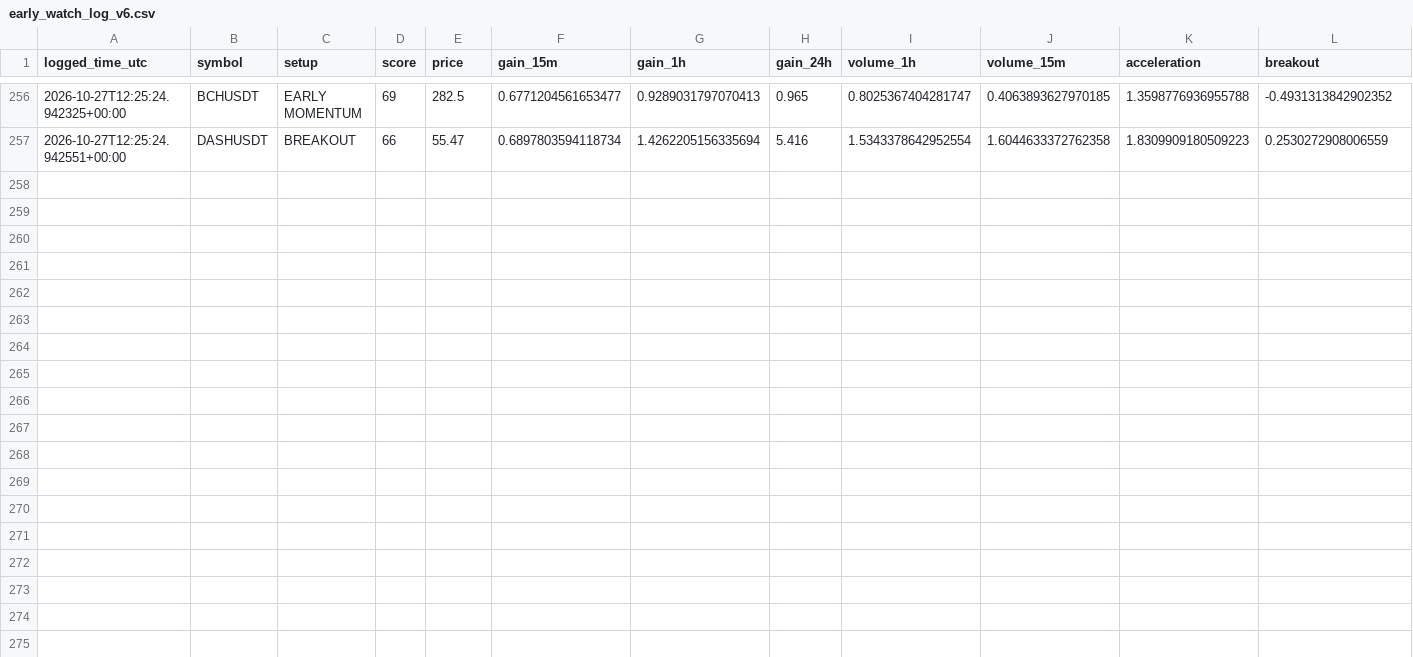
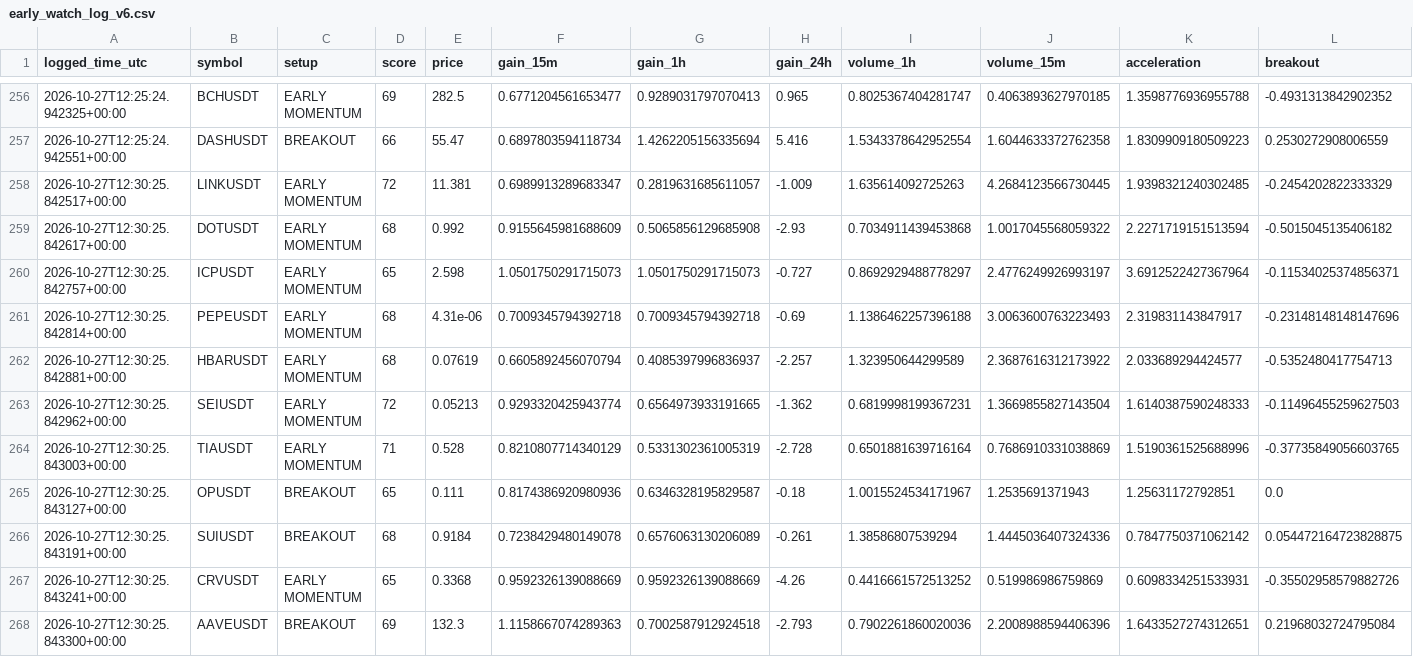
Before and after one commit to solom20232007/v6, a CSV file: early_watch_log_v6.csv, drawn as a sheet; only a part is shown, gaps mark what is left out; rows hold the shown columns only; the diff names each change by its address in the sheet, - before the commit and + after, or states it on an @@ line.

```diff
--- a/early_watch_log_v6.csv
+++ b/early_watch_log_v6.csv
+row 258: 2026-10-27T12:30:25.842517+00:00 | LINKUSDT | EARLY MOMENTUM | 72 | 11.381 | 0.6989913289683347 | 0.2819631685611057 | -1.009 | 1.635614092725263 | 4.2684123566730445 | 1.9398321240302485 | -0.2454202822333329
+row 259: 2026-10-27T12:30:25.842617+00:00 | DOTUSDT | EARLY MOMENTUM | 68 | 0.992 | 0.9155645981688609 | 0.5065856129685908 | -2.93 | 0.7034911439453868 | 1.0017045568059322 | 2.2271719151513594 | -0.5015045135406182
+row 260: 2026-10-27T12:30:25.842757+00:00 | ICPUSDT | EARLY MOMENTUM | 65 | 2.598 | 1.0501750291715073 | 1.0501750291715073 | -0.727 | 0.8692929488778297 | 2.4776249926993197 | 3.6912522427367964 | -0.11534025374856371
+row 261: 2026-10-27T12:30:25.842814+00:00 | PEPEUSDT | EARLY MOMENTUM | 68 | 4.31e-06 | 0.7009345794392718 | 0.7009345794392718 | -0.69 | 1.1386462257396188 | 3.0063600763223493 | 2.319831143847917 | -0.23148148148147696
+row 262: 2026-10-27T12:30:25.842881+00:00 | HBARUSDT | EARLY MOMENTUM | 68 | 0.07619 | 0.6605892456070794 | 0.4085397996836937 | -2.257 | 1.323950644299589 | 2.3687616312173922 | 2.033689294424577 | -0.5352480417754713
+row 263: 2026-10-27T12:30:25.842962+00:00 | SEIUSDT | EARLY MOMENTUM | 72 | 0.05213 | 0.9293320425943774 | 0.6564973933191665 | -1.362 | 0.6819998199367231 | 1.3669855827143504 | 1.6140387590248333 | -0.11496455259627503
+row 264: 2026-10-27T12:30:25.843003+00:00 | TIAUSDT | EARLY MOMENTUM | 71 | 0.528 | 0.8210807714340129 | 0.5331302361005319 | -2.728 | 0.6501881639716164 | 0.7686910331038869 | 1.5190361525688996 | -0.37735849056603765
+row 265: 2026-10-27T12:30:25.843127+00:00 | OPUSDT | BREAKOUT | 65 | 0.111 | 0.8174386920980936 | 0.6346328195829587 | -0.18 | 1.0015524534171967 | 1.2535691371943 | 1.25631172792851 | 0.0
+row 266: 2026-10-27T12:30:25.843191+00:00 | SUIUSDT | BREAKOUT | 68 | 0.9184 | 0.7238429480149078 | 0.6576063130206089 | -0.261 | 1.38586807539294 | 1.4445036407324336 | 0.7847750371062142 | 0.054472164723828875
+row 267: 2026-10-27T12:30:25.843241+00:00 | CRVUSDT | EARLY MOMENTUM | 65 | 0.3368 | 0.9592326139088669 | 0.9592326139088669 | -4.26 | 0.4416661572513252 | 0.519986986759869 | 0.6098334251533931 | -0.35502958579882726
+row 268: 2026-10-27T12:30:25.843300+00:00 | AAVEUSDT | BREAKOUT | 69 | 132.3 | 1.1158667074289363 | 0.7002587912924518 | -2.793 | 0.7902261860020036 | 2.2008988594406396 | 1.6433527274312651 | 0.21968032724795084
```
Also changed, not shown: early_scan_diagnostics_v6.csv, 1 other file.
